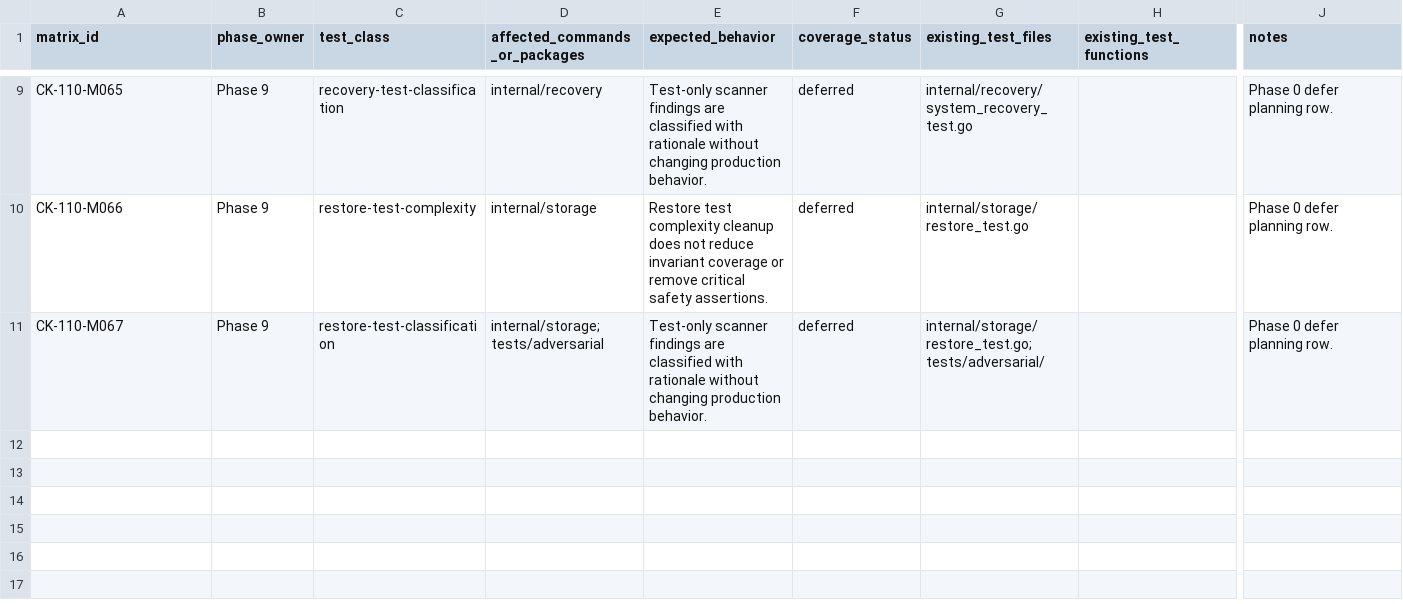
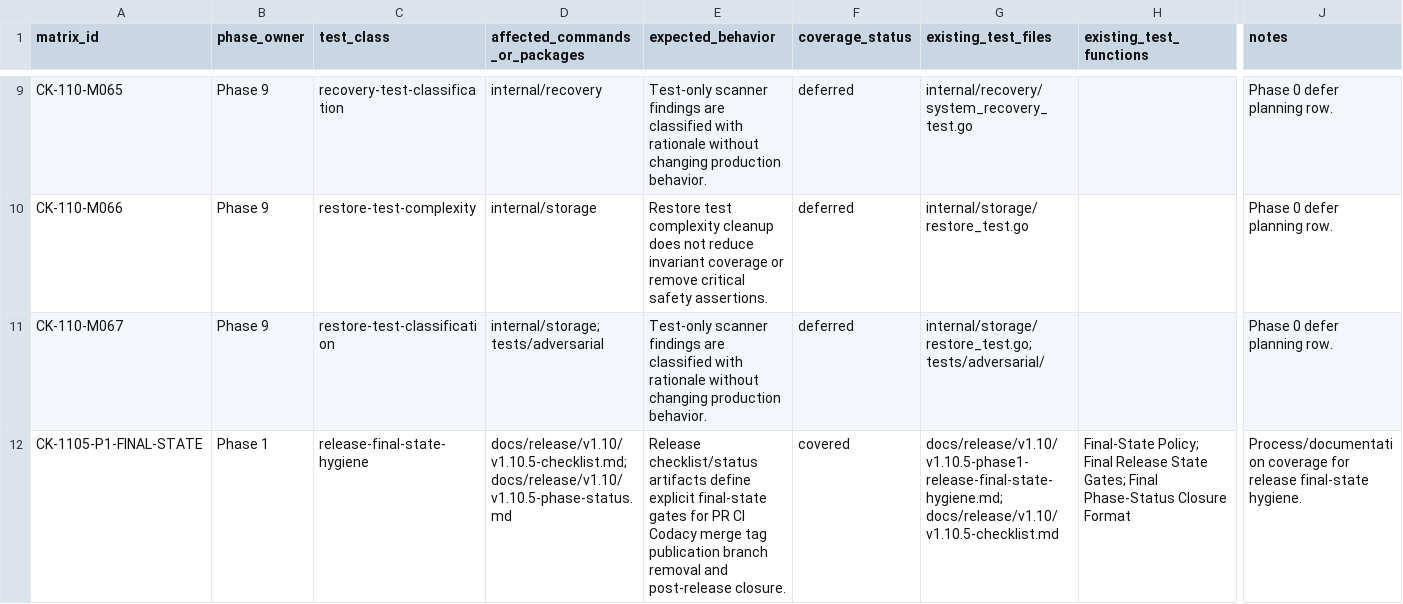
Before and after one commit to franchoy/coldkeep, a CSV file: docs/release/v1.10/v1.10.5-test-inventory.csv, drawn as a sheet; only a part is shown, gaps mark what is left out; rows hold the shown columns only; the diff names each change by its address in the sheet, - before the commit and + after, or states it on an @@ line.

Commit message:
docs: define v1.10.5 release final-state hygiene
Define final-state hygiene rules for v1.10.5 release control artifacts.

This adds:
- documentation of the v1.10.4 final-state hygiene gap
- explicit final release state gates
- final phase-status closure format
- Phase 1 inventory evidence
- Phase 1 status/checklist updates

This does not:
- change production code
- change test code
- change CI workflows
- change dependencies
- change tracker or remediation matrix closure rows
- retag or republish v1.10.4

```diff
--- a/docs/release/v1.10/v1.10.5-test-inventory.csv
+++ b/docs/release/v1.10/v1.10.5-test-inventory.csv
+row 12: CK-1105-P1-FINAL-STATE | Phase 1 | release-final-state-hygiene | docs/release/v1.10/v1.10.5-checklist.md; docs/release/v1.10/v1.10.5-phase-status.md | Release checklist/status artifacts define explicit final-state gates for PR CI Codacy merge tag publication branch removal and post-release closure. | covered | docs/release/v1.10/v1.10.5-phase1-release-final-state-hygiene.md; docs/release/v1.10/v1.10.5-checklist.md | Final-State Policy; Final Release State Gates; Final Phase-Status Closure Format | Process/documentation coverage for release final-state hygiene.
```
Also changed, not shown: 3 other files.
